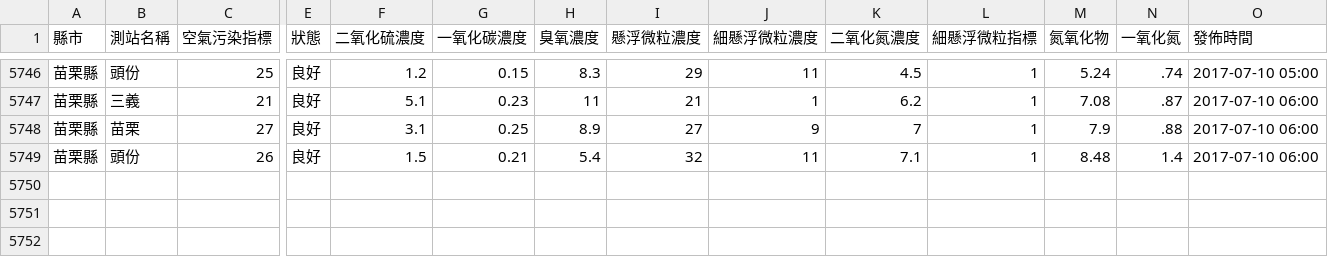
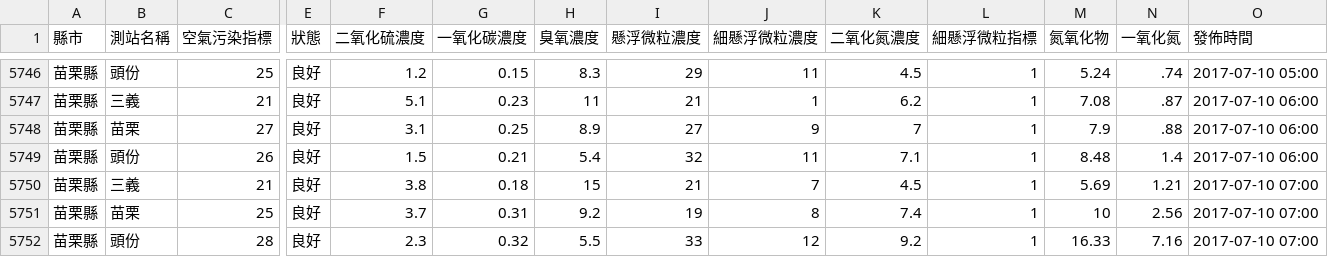
Before and after one commit to HarrisQs/AirPollutionCrawler, a CSV file: Data/苗栗縣.csv, drawn as a sheet; only a part is shown, gaps mark what is left out; rows hold the shown columns only; the diff names each change by its address in the sheet, - before the commit and + after, or states it on an @@ line.

```diff
--- a/Data/苗栗縣.csv
+++ b/Data/苗栗縣.csv
+row 5750: 苗栗縣 | 三義 | 21 | 良好 | 3.8 | 0.18 | 15 | 21 | 7 | 4.5 | 1 | 5.69 | 1.21 | 2017-07-10 07:00
+row 5751: 苗栗縣 | 苗栗 | 25 | 良好 | 3.7 | 0.31 | 9.2 | 19 | 8 | 7.4 | 1 | 10 | 2.56 | 2017-07-10 07:00
+row 5752: 苗栗縣 | 頭份 | 28 | 良好 | 2.3 | 0.32 | 5.5 | 33 | 12 | 9.2 | 1 | 16.33 | 7.16 | 2017-07-10 07:00
```
Also changed, not shown: Data/南投縣.csv, Data/桃園市.csv, 19 other files.
